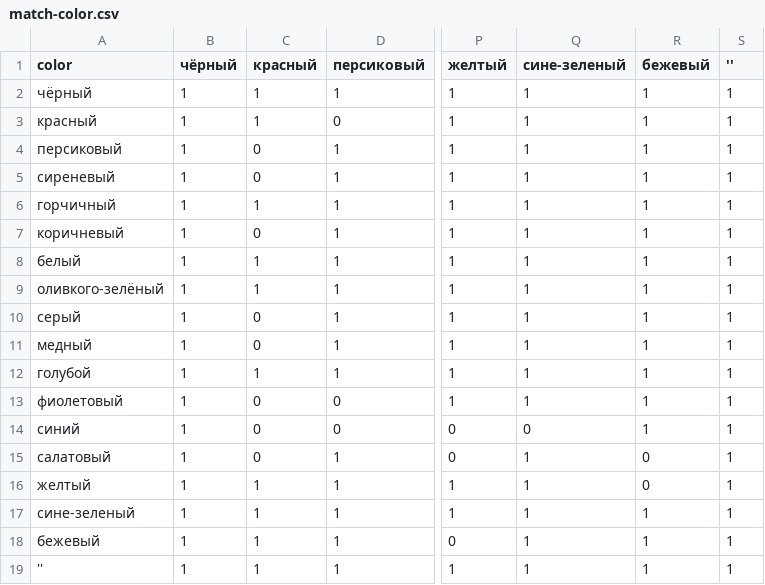
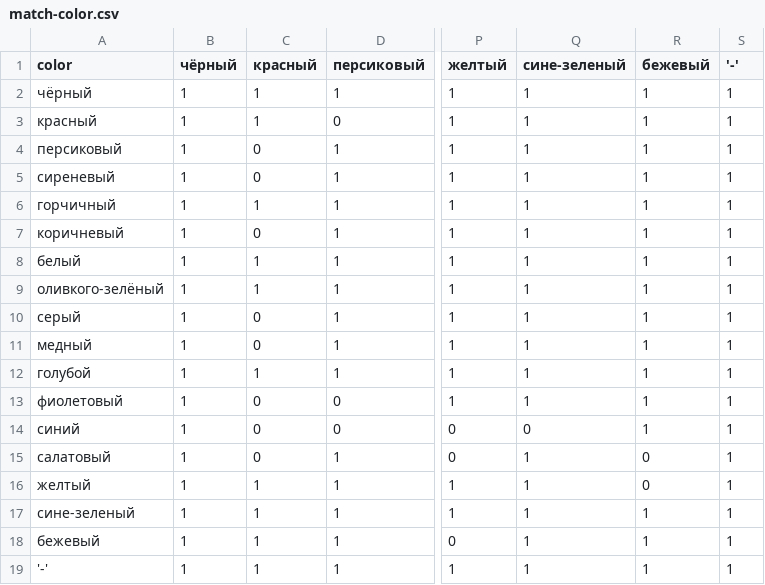
Before and after one commit to yupest/nto, a CSV file: НТИ-2021/match-color.csv, drawn as a sheet; only a part is shown, gaps mark what is left out; the diff names each change by its address in the sheet, - before the commit and + after, or states it on an @@ line.

Commit message:
Add files via upload

```diff
--- a/НТИ-2021/match-color.csv
+++ b/НТИ-2021/match-color.csv
-S1: ''
+S1: '-'
-A19 (color): ''
+A19 (color): '-'
```
